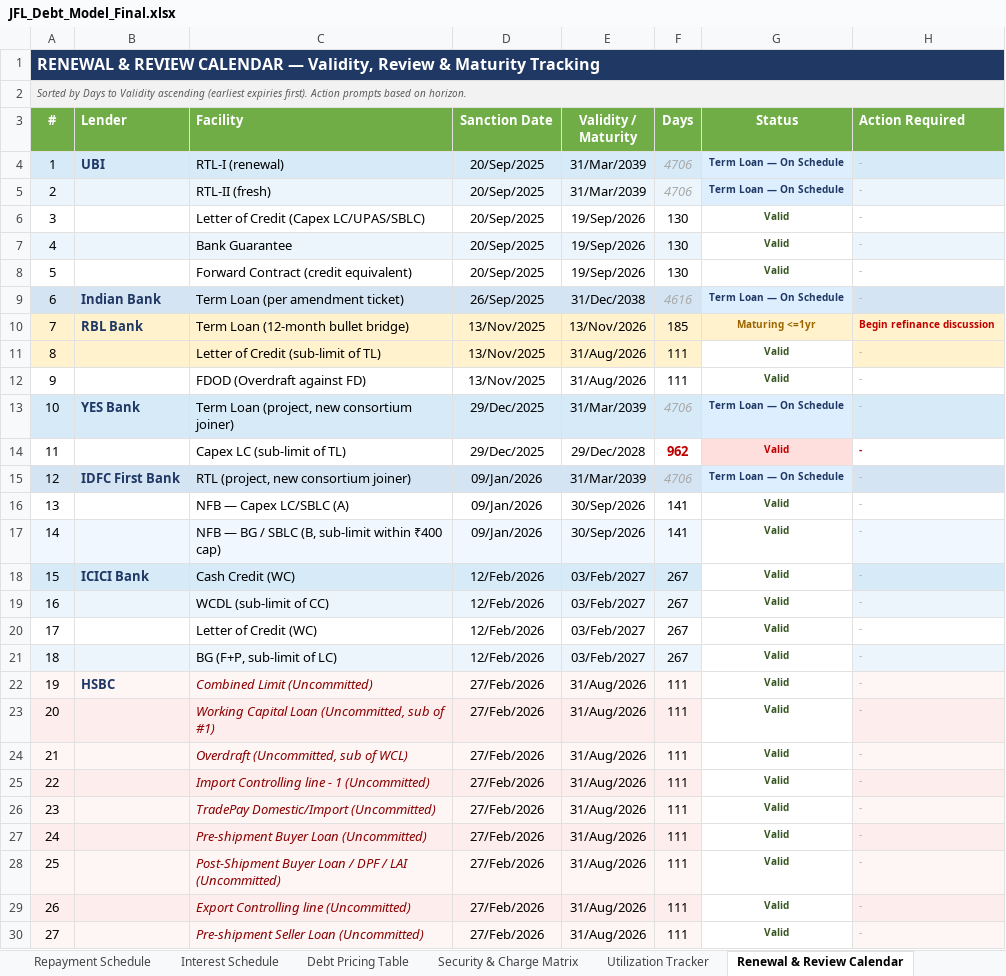
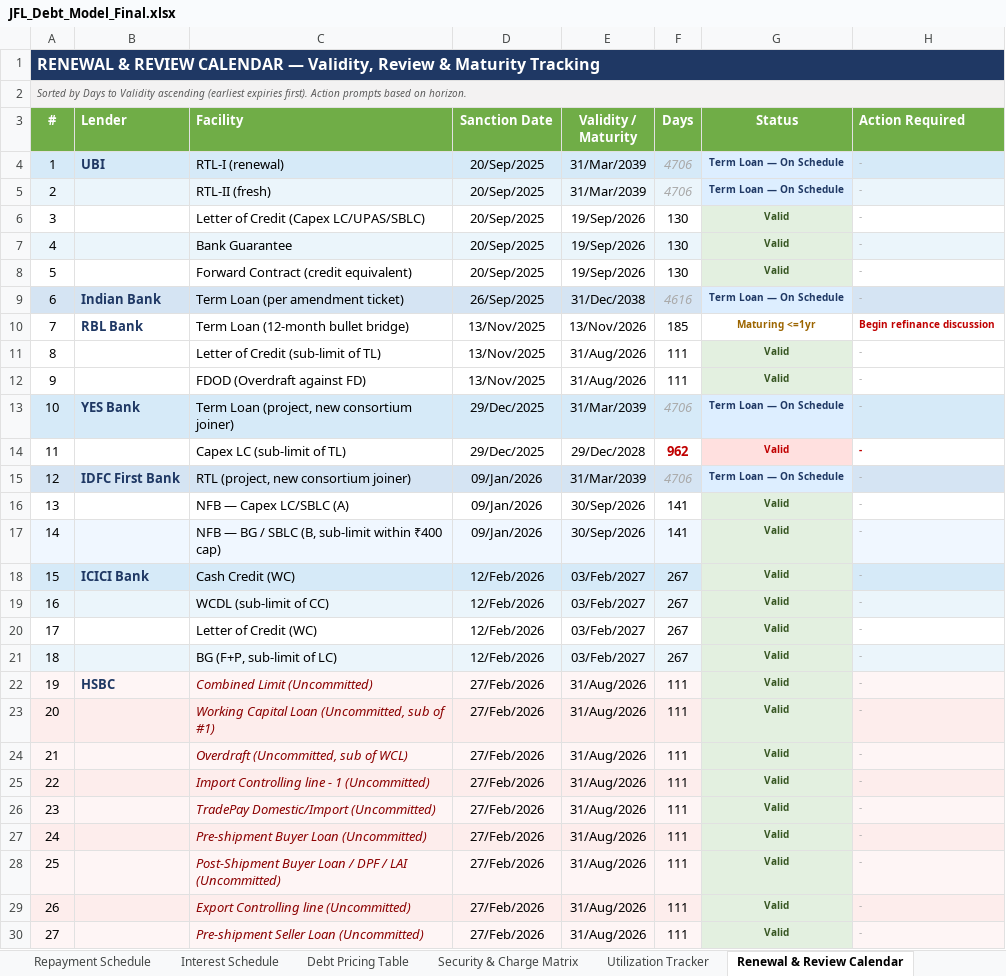
Before and after one commit to divyanshuvatsa/jfl_dash, an Excel workbook: JFL_Debt_Model_Final.xlsx, sheet Renewal & Review Calendar, drawn as a sheet; only a part is shown; values as stored, in another font and other column widths than the file's, no borders; the diff covers the shown part only; the diff names each change by its address in the sheet, - before the commit and + after, or states it on an @@ line.

```diff
--- a/JFL_Debt_Model_Final.xlsx (sheet Renewal & Review Calendar)
+++ b/JFL_Debt_Model_Final.xlsx (sheet Renewal & Review Calendar)
-G6:G8 fill: none
+G6:G8 fill: #E3F0E0
-A10:H10 fill: #FFF2CC
+A10:H10 fill: none
-A11:F11 fill: #FFF2CC
+A11:F11 fill: none
-G11:G12 fill: none
+G11:G12 fill: #E3F0E0
-H11 fill: #FFF2CC
+H11 fill: none
-G16:G30 fill: none
+G16:G30 fill: #E3F0E0
```
Also changed, not shown: cell formats elsewhere in this sheet, sheet Repayment Schedule, sheet Facility Master, sheet Interest Schedule, sheet Utilization Tracker, sheet Management Flags, sheet Validation & Integrity, 15 more sheets, 2 other files.
